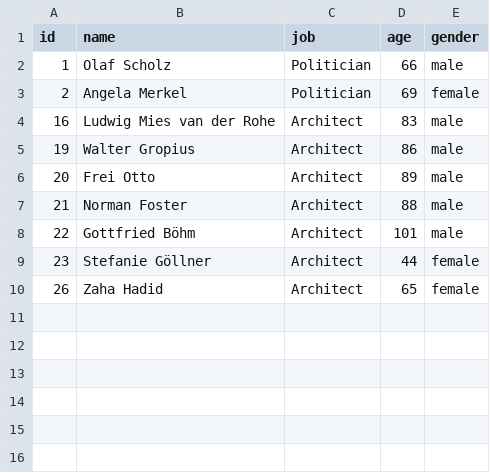
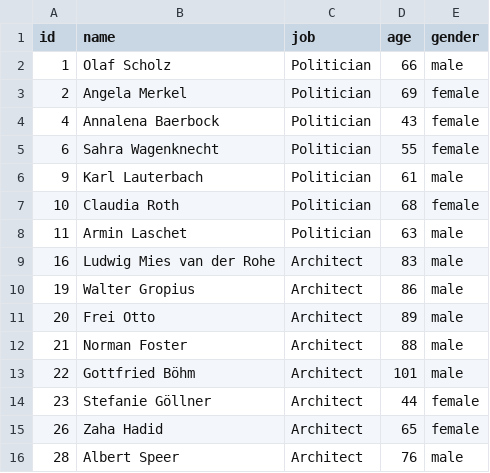
Before and after one commit to ma777xim/Controversy-Mapping, a CSV file: data.csv, drawn as a sheet.

```diff
--- a/data.csv
+++ b/data.csv
@@ -3,2 +3,7 @@ id,name,job,age,gender
 2,Angela Merkel,Politician,69,female
+4,Annalena Baerbock,Politician,43,female
+6,Sahra Wagenknecht,Politician,55,female
+9,Karl Lauterbach,Politician,61,male
+10,Claudia Roth,Politician,68,female
+11,Armin Laschet,Politician,63,male
 16,Ludwig Mies van der Rohe,Architect,83,male
@@ -10 +15,2 @@ id,name,job,age,gender
 26,Zaha Hadid,Architect,65,female
+28,Albert Speer,Architect,76,male
```
Also changed, not shown: 7 other files.
